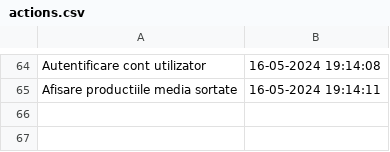
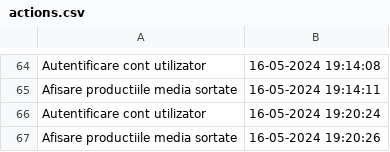
Before and after one commit to RicardoP03/Tema-PAO, a CSV file: CSVData/actions.csv, drawn as a sheet; only a part is shown, gaps mark what is left out.

```diff
--- a/CSVData/actions.csv
+++ b/CSVData/actions.csv
@@ -65 +65,3 @@ Autentificare cont utilizator,16-05-2024 19:14:08
 Afisare productiile media sortate,16-05-2024 19:14:11
+Autentificare cont utilizator,16-05-2024 19:20:24
+Afisare productiile media sortate,16-05-2024 19:20:26
```
Also changed, not shown: 2 other files.
